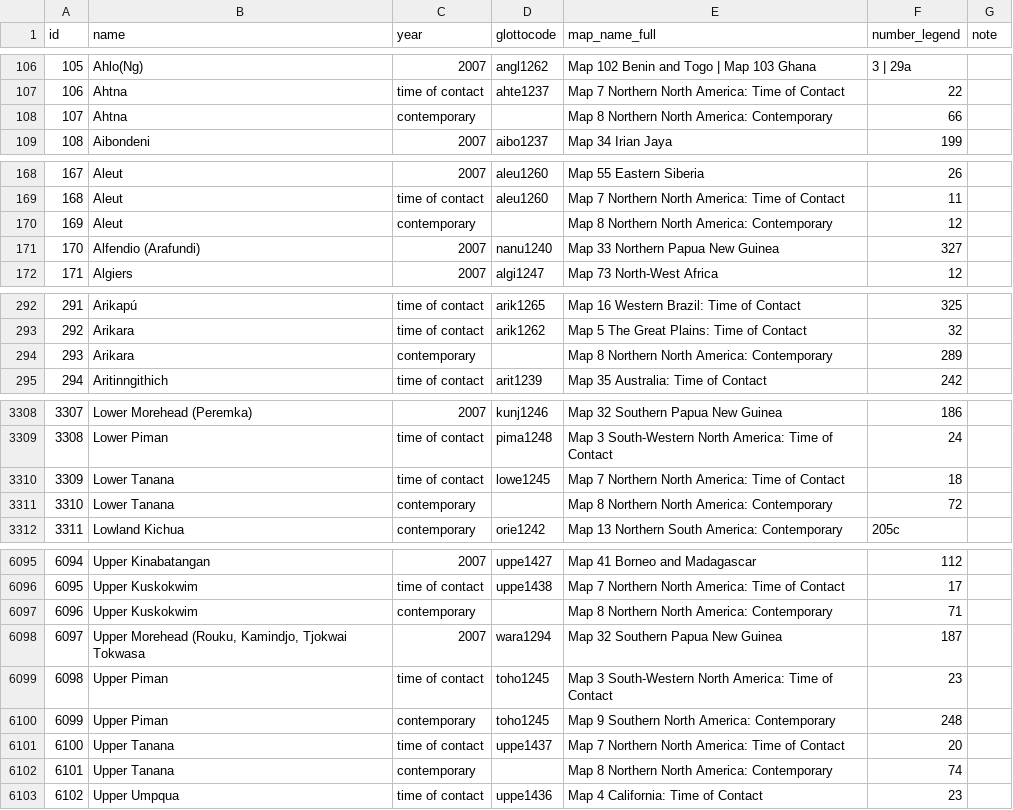
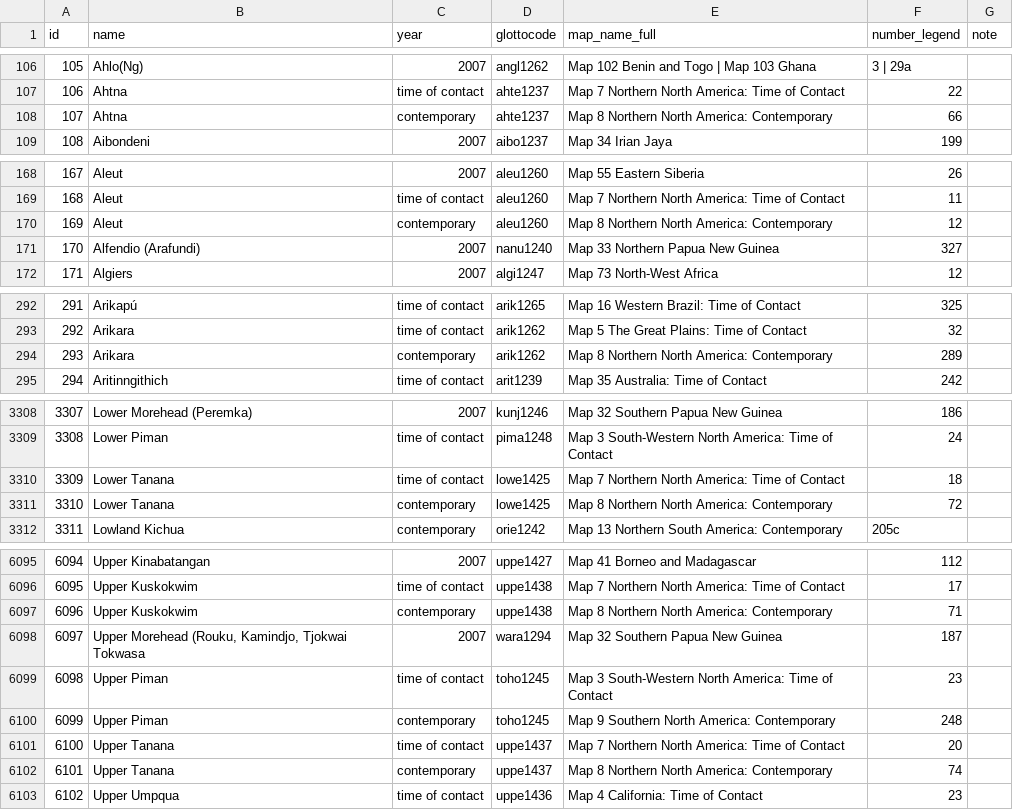
Before and after one commit to Glottography/asher2007world, a CSV file: etc/features.csv, drawn as a sheet; only a part is shown, gaps mark what is left out; the diff covers the shown part only.

```diff
--- a/etc/features.csv
+++ b/etc/features.csv
@@ -107,3 +107,3 @@ id,name,year,glottocode,map_name_full,number_legend,note
 106,Ahtna,time of contact,ahte1237,Map 7 Northern North America: Time of Contact,22,
-107,Ahtna,contemporary,,Map 8 Northern North America: Contemporary,66,
+107,Ahtna,contemporary,ahte1237,Map 8 Northern North America: Contemporary,66,
 108,Aibondeni,2007,aibo1237,Map 34 Irian Jaya,199,
@@ -169,3 +169,3 @@ id,name,year,glottocode,map_name_full,number_legend,note
 168,Aleut,time of contact,aleu1260,Map 7 Northern North America: Time of Contact,11,
-169,Aleut,contemporary,,Map 8 Northern North America: Contemporary,12,
+169,Aleut,contemporary,aleu1260,Map 8 Northern North America: Contemporary,12,
 170,Alfendio (Arafundi),2007,nanu1240,Map 33 Northern Papua New Guinea,327,
@@ -293,3 +293,3 @@ id,name,year,glottocode,map_name_full,number_legend,note
 292,Arikara,time of contact,arik1262,Map 5 The Great Plains: Time of Contact,32,
-293,Arikara,contemporary,,Map 8 Northern North America: Contemporary,289,
+293,Arikara,contemporary,arik1262,Map 8 Northern North America: Contemporary,289,
 294,Aritinngithich,time of contact,arit1239,Map 35 Australia: Time of Contact,242,
@@ -3309,4 +3309,4 @@ id,name,year,glottocode,map_name_full,number_legend,note
 3308,Lower Piman,time of contact,pima1248,Map 3 South-Western North America: Time of Contact,24,
-3309,Lower Tanana,time of contact,lowe1245,Map 7 Northern North America: Time of Contact,18,
-3310,Lower Tanana,contemporary,,Map 8 Northern North America: Contemporary,72,
+3309,Lower Tanana,time of contact,lowe1425,Map 7 Northern North America: Time of Contact,18,
+3310,Lower Tanana,contemporary,lowe1425,Map 8 Northern North America: Contemporary,72,
 3311,Lowland Kichua,contemporary,orie1242,Map 13 Northern South America: Contemporary,205c,
@@ -6096,3 +6096,3 @@ id,name,year,glottocode,map_name_full,number_legend,note
 6095,Upper Kuskokwim,time of contact,uppe1438,Map 7 Northern North America: Time of Contact,17,
-6096,Upper Kuskokwim,contemporary,,Map 8 Northern North America: Contemporary,71,
+6096,Upper Kuskokwim,contemporary,uppe1438,Map 8 Northern North America: Contemporary,71,
 6097,"Upper Morehead (Rouku, Kamindjo, Tjokwai Tokwasa",2007,wara1294,Map 32 Southern Papua New Guinea,187,
@@ -6101,3 +6101,3 @@ id,name,year,glottocode,map_name_full,number_legend,note
 6100,Upper Tanana,time of contact,uppe1437,Map 7 Northern North America: Time of Contact,20,
-6101,Upper Tanana,contemporary,,Map 8 Northern North America: Contemporary,74,
+6101,Upper Tanana,contemporary,uppe1437,Map 8 Northern North America: Contemporary,74,
 6102,Upper Umpqua,time of contact,uppe1436,Map 4 California: Time of Contact,23,
```
Also changed, not shown: 12 added rows and 55 edited cells elsewhere in this file, 4 other files.
